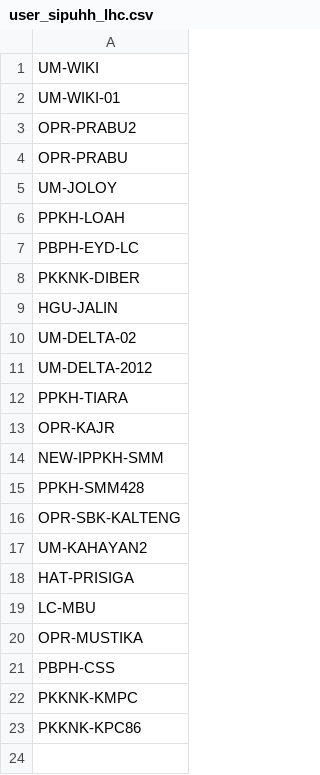
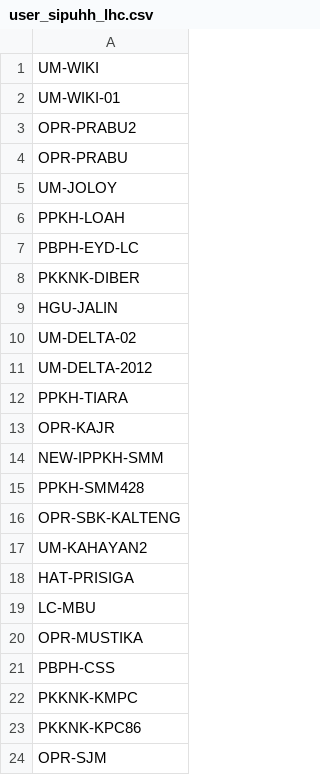
Before and after one commit to duniandis/data_apk, a CSV file: user_sipuhh_lhc.csv, drawn as a sheet.

Commit message:
Update user_sipuhh_lhc.csv

```diff
--- a/user_sipuhh_lhc.csv
+++ b/user_sipuhh_lhc.csv
@@ -23 +23,2 @@ PKKNK-KMPC
 PKKNK-KPC86
+OPR-SJM
```
